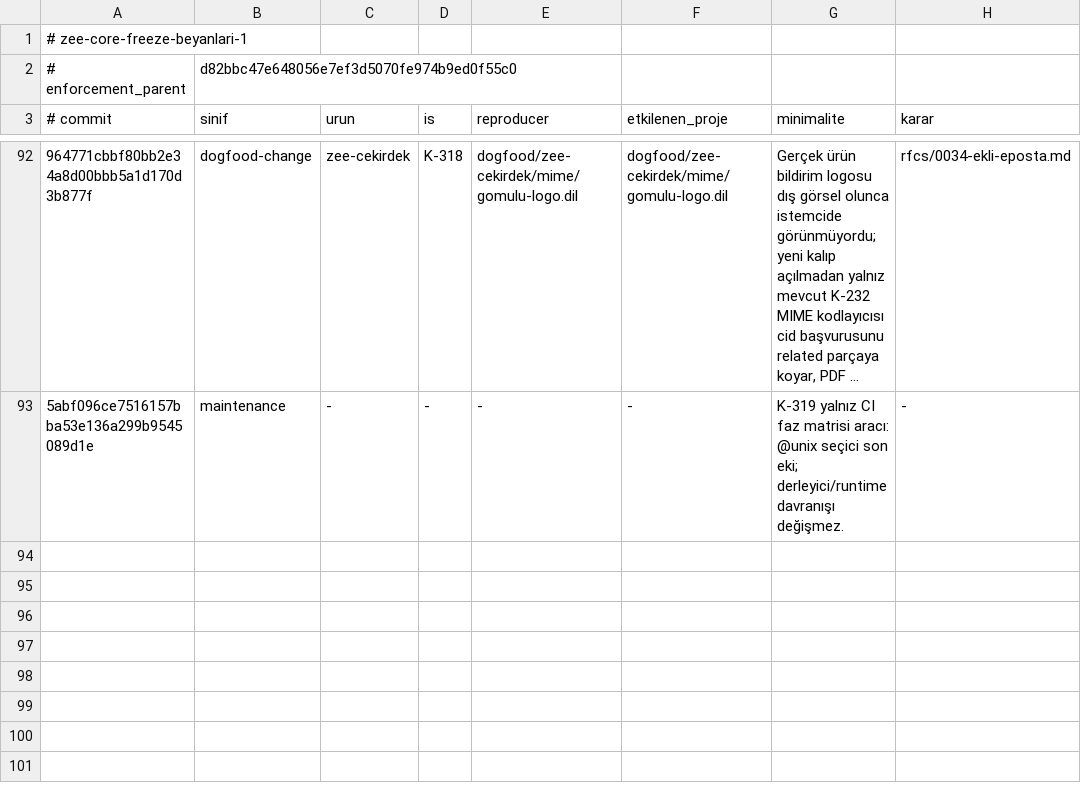
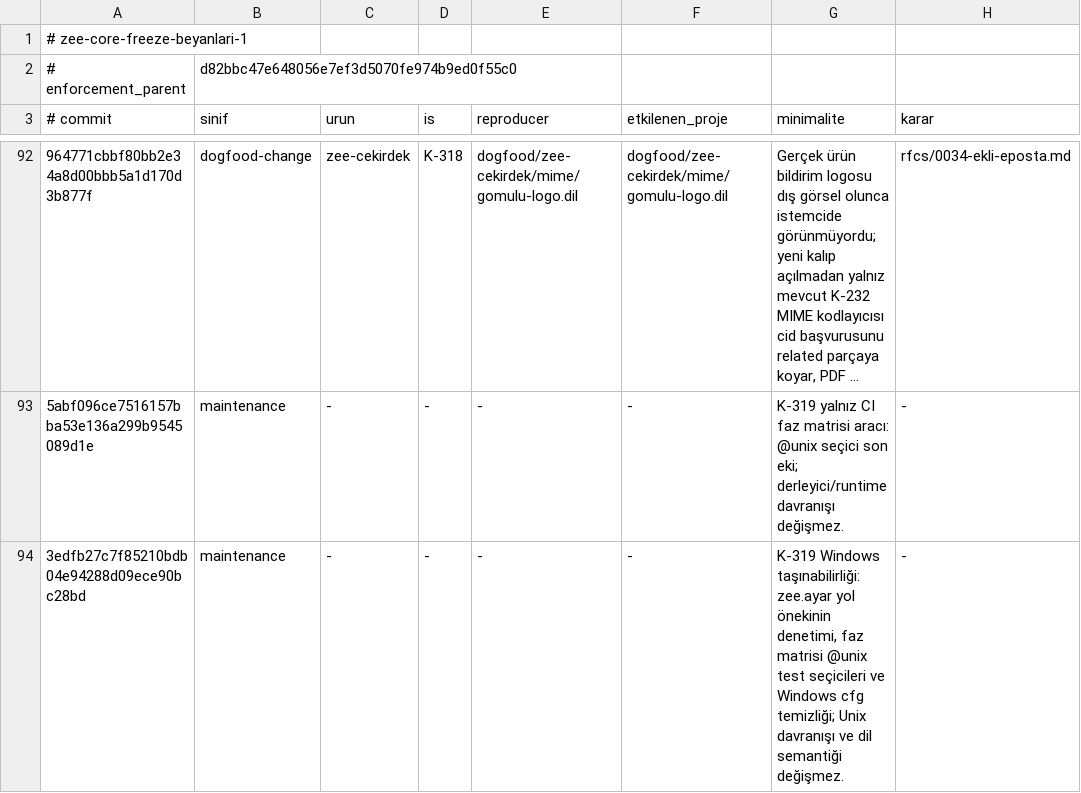
Before and after one commit to merbay-erp/zee, a TSV file: docs/core-freeze-beyanlari-v1.tsv, drawn as a sheet; only a part is shown, gaps mark what is left out; long unchanged cells end in …; the diff names each change by its address in the sheet, - before the commit and + after, or states it on an @@ line.

```diff
--- a/docs/core-freeze-beyanlari-v1.tsv
+++ b/docs/core-freeze-beyanlari-v1.tsv
+row 94: 3edfb27c7f85210bdb04e94288d09ece90bc28bd | maintenance | - | - | - | - | K-319 Windows taşınabilirliği: zee.ayar yol önekinin denetimi, faz matrisi @unix test seçicileri ve Windows cfg temizliği; Unix davranışı ve dil semantiği değişmez. | -
```
Also changed, not shown: docs/compiler-degisiklik-beyanlari-v1.tsv, 2 other files.
